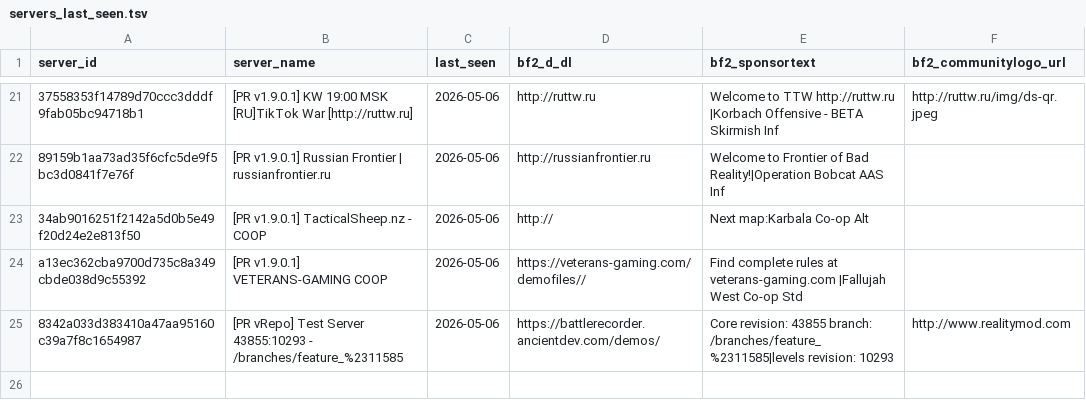
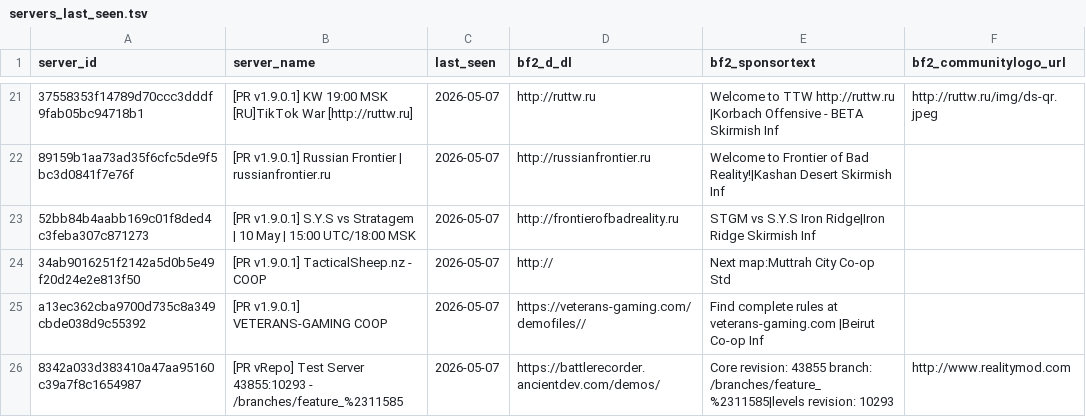
Before and after one commit to SucharMistrz/PRServerTracker, a TSV file: data/servers_last_seen.tsv, drawn as a sheet; only a part is shown, gaps mark what is left out; addresses are those after the commit; the diff covers the shown part only; the diff names each change by its address in the sheet, - before the commit and + after, or states it on an @@ line.

```diff
--- a/data/servers_last_seen.tsv
+++ b/data/servers_last_seen.tsv
-C21:C22 (last_seen): 2026-05-06
+C21:C22 (last_seen): 2026-05-07
-E22 (bf2_sponsortext): …of Bad Reality!|Operation Bobcat AAS Inf
+E22 (bf2_sponsortext): …of Bad Reality!|Kashan Desert Skirmish Inf
+row 23: 52bb84b4aabb169c01f8ded4c3feba307c871273 | [PR v1.9.0.1] S.Y.S vs Stratagem | 10 May | 15:00 UTC/18:00 MSK | 2026-05-07 | http://frontierofbadreality.ru | STGM vs S.Y.S Iron Ridge|Iron Ridge Skirmish Inf
-C24:C26 (last_seen): 2026-05-06
+C24:C26 (last_seen): 2026-05-07
-E24 (bf2_sponsortext): Next map:Karbala Co-op Alt
+E24 (bf2_sponsortext): Next map:Muttrah City Co-op Std
-E25 (bf2_sponsortext): …at veterans-gaming.com |Fallujah West Co-op Std
+E25 (bf2_sponsortext): …at veterans-gaming.com |Beirut Co-op Inf
```
Also changed, not shown: 16 added rows and 16 removed rows elsewhere in this file.
